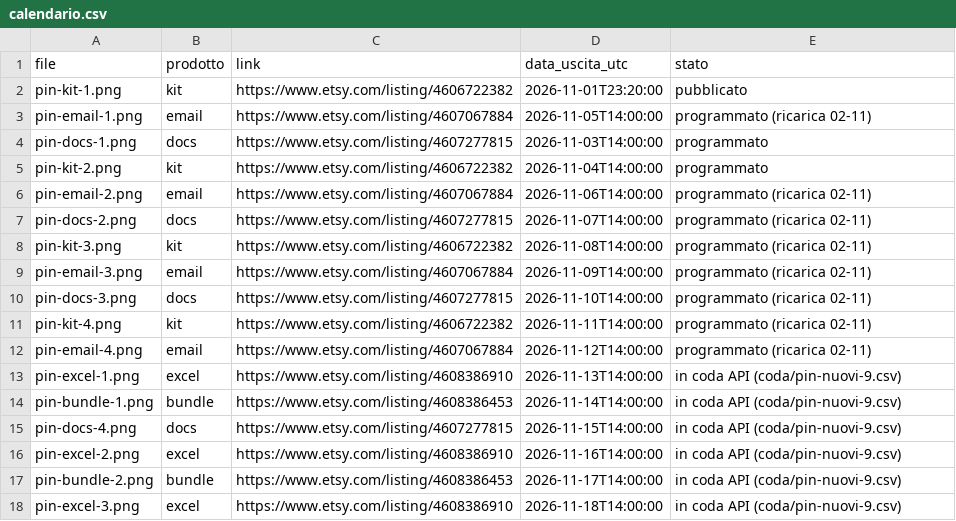
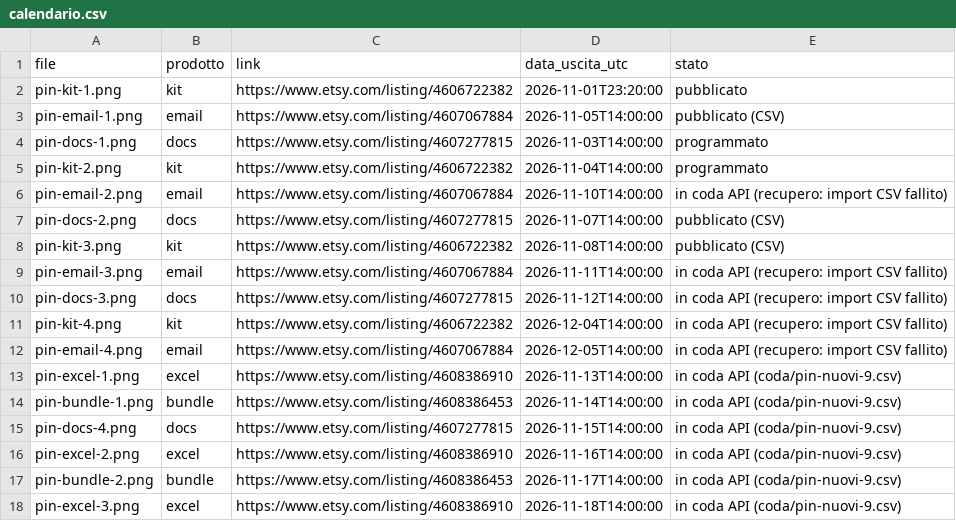
Before and after one commit to fabriziomazzei/pinterest-pins, a CSV file: calendario.csv, drawn as a sheet; only a part is shown.

```diff
--- a/calendario.csv
+++ b/calendario.csv
@@ -2,12 +2,12 @@ file,prodotto,link,data_uscita_utc,stato
 pin-kit-1.png,kit,https://www.etsy.com/listing/4606722382,2026-11-01T23:20:00,pubblicato
-pin-email-1.png,email,https://www.etsy.com/listing/4607067884,2026-11-05T14:00:00,programmato (ricarica 02-11)
+pin-email-1.png,email,https://www.etsy.com/listing/4607067884,2026-11-05T14:00:00,pubblicato (CSV)
 pin-docs-1.png,docs,https://www.etsy.com/listing/4607277815,2026-11-03T14:00:00,programmato
 pin-kit-2.png,kit,https://www.etsy.com/listing/4606722382,2026-11-04T14:00:00,programmato
-pin-email-2.png,email,https://www.etsy.com/listing/4607067884,2026-11-06T14:00:00,programmato (ricarica 02-11)
-pin-docs-2.png,docs,https://www.etsy.com/listing/4607277815,2026-11-07T14:00:00,programmato (ricarica 02-11)
-pin-kit-3.png,kit,https://www.etsy.com/listing/4606722382,2026-11-08T14:00:00,programmato (ricarica 02-11)
-pin-email-3.png,email,https://www.etsy.com/listing/4607067884,2026-11-09T14:00:00,programmato (ricarica 02-11)
-pin-docs-3.png,docs,https://www.etsy.com/listing/4607277815,2026-11-10T14:00:00,programmato (ricarica 02-11)
-pin-kit-4.png,kit,https://www.etsy.com/listing/4606722382,2026-11-11T14:00:00,programmato (ricarica 02-11)
-pin-email-4.png,email,https://www.etsy.com/listing/4607067884,2026-11-12T14:00:00,programmato (ricarica 02-11)
+pin-email-2.png,email,https://www.etsy.com/listing/4607067884,2026-11-10T14:00:00,in coda API (recupero: import CSV fallito)
+pin-docs-2.png,docs,https://www.etsy.com/listing/4607277815,2026-11-07T14:00:00,pubblicato (CSV)
+pin-kit-3.png,kit,https://www.etsy.com/listing/4606722382,2026-11-08T14:00:00,pubblicato (CSV)
+pin-email-3.png,email,https://www.etsy.com/listing/4607067884,2026-11-11T14:00:00,in coda API (recupero: import CSV fallito)
+pin-docs-3.png,docs,https://www.etsy.com/listing/4607277815,2026-11-12T14:00:00,in coda API (recupero: import CSV fallito)
+pin-kit-4.png,kit,https://www.etsy.com/listing/4606722382,2026-12-04T14:00:00,in coda API (recupero: import CSV fallito)
+pin-email-4.png,email,https://www.etsy.com/listing/4607067884,2026-12-05T14:00:00,in coda API (recupero: import CSV fallito)
 pin-excel-1.png,excel,https://www.etsy.com/listing/4608386910,2026-11-13T14:00:00,in coda API (coda/pin-nuovi-9.csv)
```
Also changed, not shown: 2 other files.
